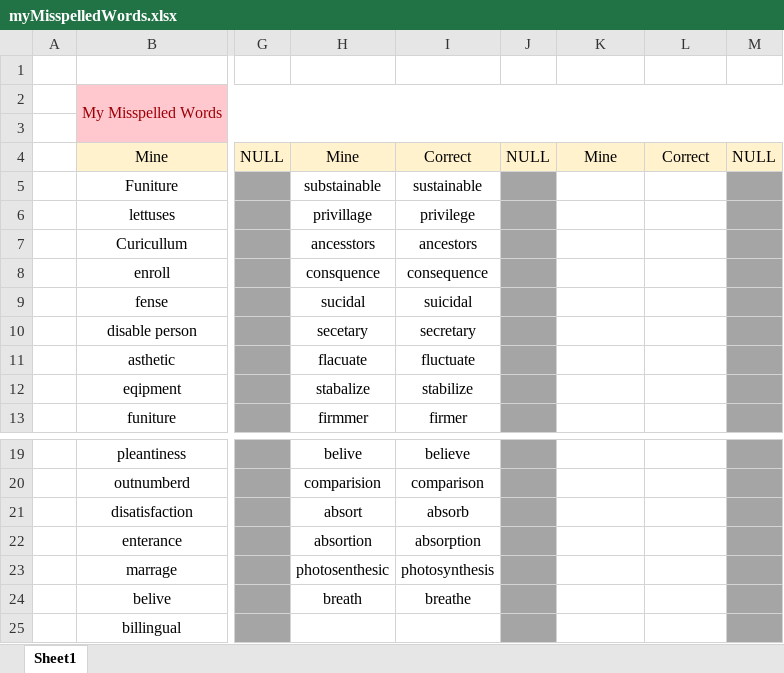
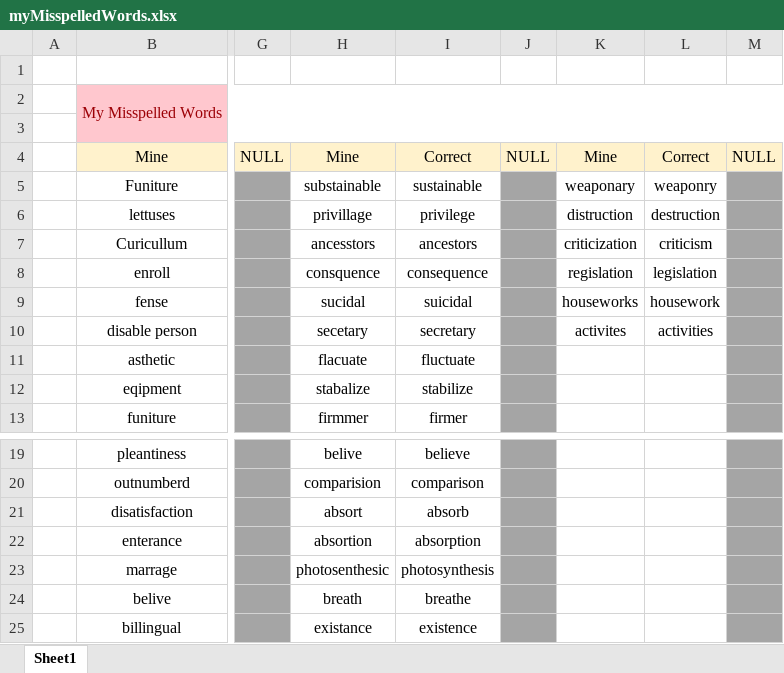
Before and after one commit to nayzinminlwin/IELTS_Practice_Repo, an Excel workbook: myMisspelledWords.xlsx, sheet Sheet1, drawn as a sheet; only a part is shown, gaps mark what is left out; values as stored, in another font and other column widths than the file's, no borders; the diff names each change by its address in the sheet, - before the commit and + after, or states it on an @@ line.

Commit message:
Added misspelled words.

```diff
--- a/myMisspelledWords.xlsx (sheet Sheet1)
+++ b/myMisspelledWords.xlsx (sheet Sheet1)
-K5: (empty)
+K5: weaponary
-L5: (empty)
+L5: weaponry
-K6: (empty)
+K6: distruction
-L6: (empty)
+L6: destruction
-K7: (empty)
+K7: criticization
-L7: (empty)
+L7: criticism
-K8: (empty)
+K8: regislation
-L8: (empty)
+L8: legislation
-K9: (empty)
+K9: houseworks
-L9: (empty)
+L9: housework
-K10: (empty)
+K10: activites
-L10: (empty)
+L10: activities
-H25: (empty)
+H25: existance
-I25: (empty)
+I25: existence
```
